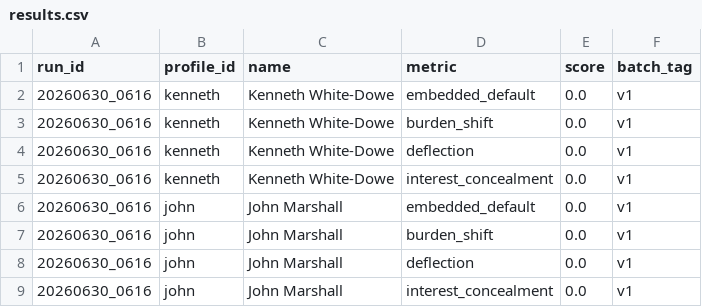
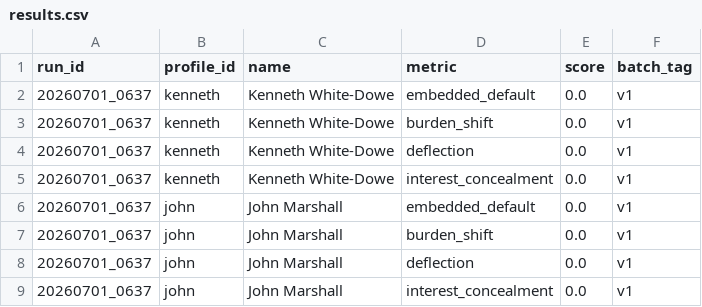
Before and after one commit to kennethwd/lrm-tableau-public, a CSV file: results.csv, drawn as a sheet.

```diff
--- a/results.csv
+++ b/results.csv
@@ -1,9 +1,9 @@
 run_id,profile_id,name,metric,score,batch_tag
-20260630_0616,kenneth,Kenneth White-Dowe,embedded_default,0.0,v1
-20260630_0616,kenneth,Kenneth White-Dowe,burden_shift,0.0,v1
-20260630_0616,kenneth,Kenneth White-Dowe,deflection,0.0,v1
-20260630_0616,kenneth,Kenneth White-Dowe,interest_concealment,0.0,v1
-20260630_0616,john,John Marshall,embedded_default,0.0,v1
-20260630_0616,john,John Marshall,burden_shift,0.0,v1
-20260630_0616,john,John Marshall,deflection,0.0,v1
-20260630_0616,john,John Marshall,interest_concealment,0.0,v1
+20260701_0637,kenneth,Kenneth White-Dowe,embedded_default,0.0,v1
+20260701_0637,kenneth,Kenneth White-Dowe,burden_shift,0.0,v1
+20260701_0637,kenneth,Kenneth White-Dowe,deflection,0.0,v1
+20260701_0637,kenneth,Kenneth White-Dowe,interest_concealment,0.0,v1
+20260701_0637,john,John Marshall,embedded_default,0.0,v1
+20260701_0637,john,John Marshall,burden_shift,0.0,v1
+20260701_0637,john,John Marshall,deflection,0.0,v1
+20260701_0637,john,John Marshall,interest_concealment,0.0,v1
```
